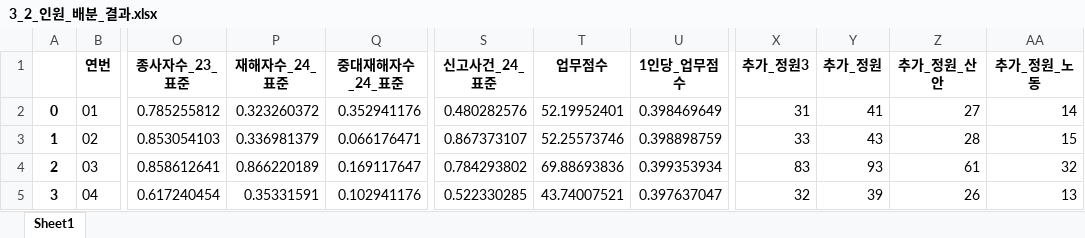
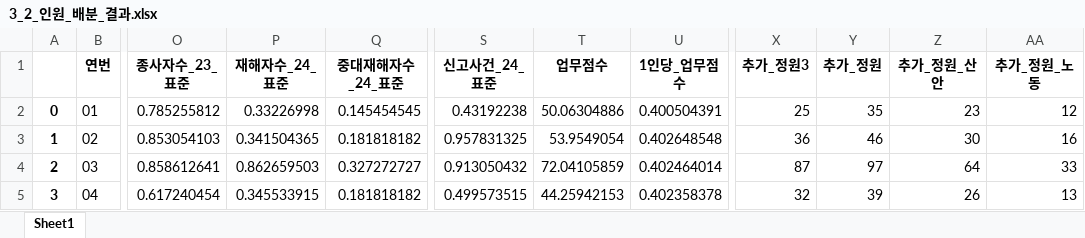
Before and after one commit to barkle2/IA, an Excel workbook: 정원/project_3/3_2_인원_배분_결과.xlsx, sheet Sheet1, drawn as a sheet; only a part is shown, gaps mark what is left out; values as stored, in another font and other column widths than the file's, no borders; the diff covers the shown part only; the diff names each change by its address in the sheet, - before the commit and + after, or states it on an @@ line.

```diff
--- a/정원/project_3/3_2_인원_배분_결과.xlsx (sheet Sheet1)
+++ b/정원/project_3/3_2_인원_배분_결과.xlsx (sheet Sheet1)
-P2 (재해자수_24_표준): 0.323260372
+P2 (재해자수_24_표준): 0.33226998
-Q2 (중대재해자수_24_표준): 0.352941176
+Q2 (중대재해자수_24_표준): 0.145454545
-S2 (신고사건_24_표준): 0.480282576
+S2 (신고사건_24_표준): 0.43192238
-T2 (업무점수): 52.19952401
+T2 (업무점수): 50.06304886
-U2 (1인당_업무점수): 0.398469649
+U2 (1인당_업무점수): 0.400504391
-X2 (추가_정원3): 31
+X2 (추가_정원3): 25
-Y2 (추가_정원): 41
+Y2 (추가_정원): 35
-Z2 (추가_정원_산안): 27
+Z2 (추가_정원_산안): 23
-AA2 (추가_정원_노동): 14
+AA2 (추가_정원_노동): 12
-P3 (재해자수_24_표준): 0.336981379
+P3 (재해자수_24_표준): 0.341504365
-Q3 (중대재해자수_24_표준): 0.066176471
+Q3 (중대재해자수_24_표준): 0.181818182
-S3 (신고사건_24_표준): 0.867373107
+S3 (신고사건_24_표준): 0.957831325
-T3 (업무점수): 52.25573746
+T3 (업무점수): 53.9549054
-U3 (1인당_업무점수): 0.398898759
+U3 (1인당_업무점수): 0.402648548
-X3 (추가_정원3): 33
+X3 (추가_정원3): 36
-Y3 (추가_정원): 43
+Y3 (추가_정원): 46
-Z3 (추가_정원_산안): 28
+Z3 (추가_정원_산안): 30
-AA3 (추가_정원_노동): 15
+AA3 (추가_정원_노동): 16
-P4 (재해자수_24_표준): 0.866220189
+P4 (재해자수_24_표준): 0.862659503
-Q4 (중대재해자수_24_표준): 0.169117647
+Q4 (중대재해자수_24_표준): 0.327272727
-S4 (신고사건_24_표준): 0.784293802
+S4 (신고사건_24_표준): 0.913050432
-T4 (업무점수): 69.88693836
+T4 (업무점수): 72.04105859
-U4 (1인당_업무점수): 0.399353934
+U4 (1인당_업무점수): 0.402464014
-X4 (추가_정원3): 83
+X4 (추가_정원3): 87
-Y4 (추가_정원): 93
+Y4 (추가_정원): 97
-Z4 (추가_정원_산안): 61
+Z4 (추가_정원_산안): 64
-AA4 (추가_정원_노동): 32
+AA4 (추가_정원_노동): 33
-P5 (재해자수_24_표준): 0.35331591
+P5 (재해자수_24_표준): 0.345533915
-Q5 (중대재해자수_24_표준): 0.102941176
+Q5 (중대재해자수_24_표준): 0.181818182
-S5 (신고사건_24_표준): 0.522330285
+S5 (신고사건_24_표준): 0.499573515
-T5 (업무점수): 43.74007521
+T5 (업무점수): 44.25942153
-U5 (1인당_업무점수): 0.397637047
+U5 (1인당_업무점수): 0.402358378
```
Also changed, not shown: 421 edited cells elsewhere in this sheet, 정원/project_3/2_1_지청_신설.xlsx, 정원/project_3/2_2_지청_신설_사업체수_종사자수_재계산.xlsx, 7 other files.
